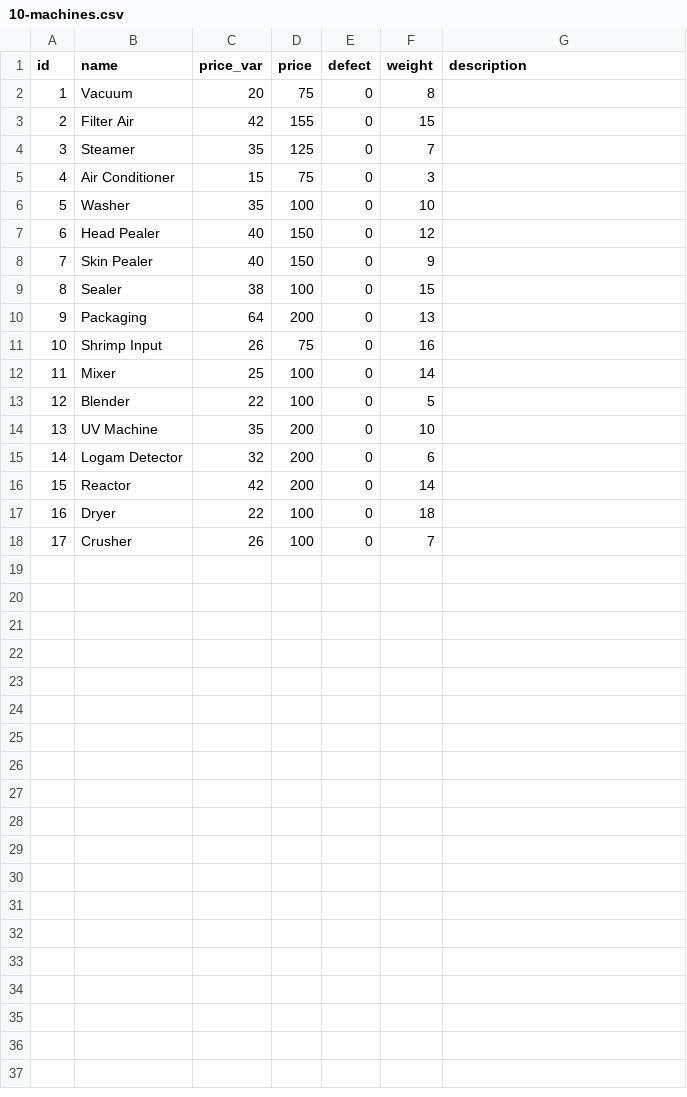
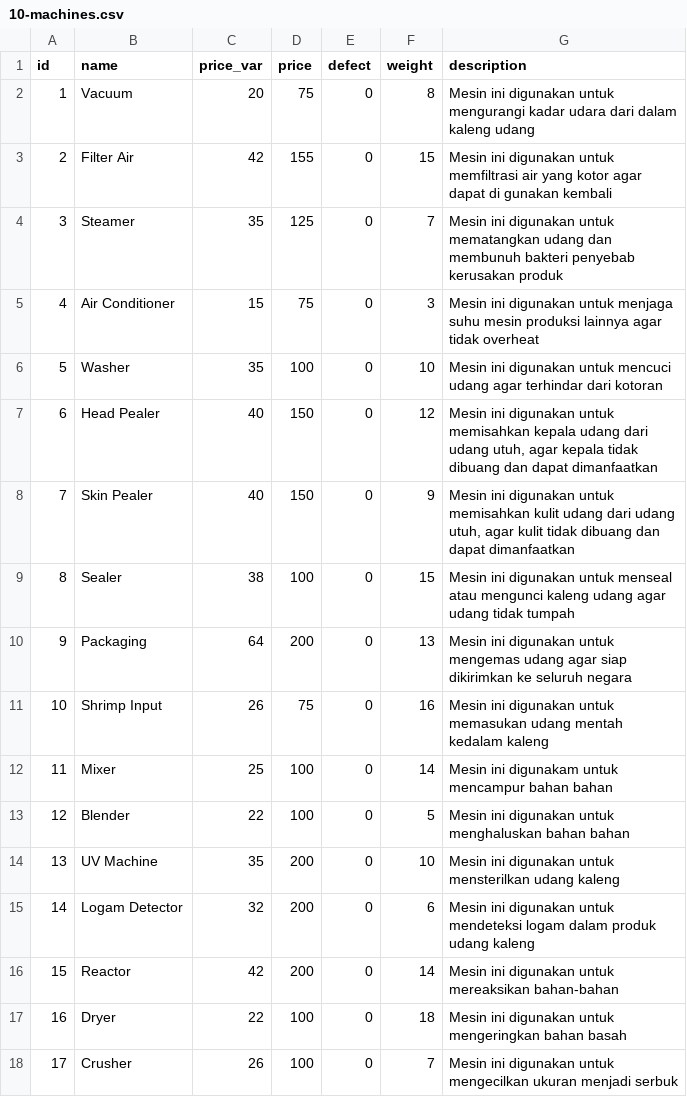
Before and after one commit to Theofilusarifin/Gamebes_IGXXX, a CSV file: database/data/10-machines.csv, drawn as a sheet; the diff names each change by its address in the sheet, - before the commit and + after, or states it on an @@ line.

Commit message:
Update Description, Image Level

```diff
--- a/database/data/10-machines.csv
+++ b/database/data/10-machines.csv
-G2 (description): (empty)
+G2 (description): Mesin ini digunakan untuk mengurangi kadar udara dari dalam kaleng udang
-G3 (description): (empty)
+G3 (description): Mesin ini digunakan untuk memfiltrasi air yang kotor agar dapat di gunakan kembali
-G4 (description): (empty)
+G4 (description): Mesin ini digunakan untuk mematangkan udang dan membunuh bakteri penyebab kerusakan produk
-G5 (description): (empty)
+G5 (description): Mesin ini digunakan untuk menjaga suhu mesin produksi lainnya agar tidak overheat
-G6 (description): (empty)
+G6 (description): Mesin ini digunakan untuk mencuci udang agar terhindar dari kotoran
-G7 (description): (empty)
+G7 (description): Mesin ini digunakan untuk memisahkan kepala udang dari udang utuh, agar kepala tidak dibuang dan dapat dimanfaatkan
-G8 (description): (empty)
+G8 (description): Mesin ini digunakan untuk memisahkan kulit udang dari udang utuh, agar kulit tidak dibuang dan dapat dimanfaatkan
-G9 (description): (empty)
+G9 (description): Mesin ini digunakan untuk menseal atau mengunci kaleng udang agar udang tidak tumpah
-G10 (description): (empty)
+G10 (description): Mesin ini digunakan untuk mengemas udang agar siap dikirimkan ke seluruh negara
-G11 (description): (empty)
+G11 (description): Mesin ini digunakan untuk memasukan udang mentah kedalam kaleng
-G12 (description): (empty)
+G12 (description): Mesin ini digunakam untuk mencampur bahan bahan
-G13 (description): (empty)
+G13 (description): Mesin ini digunakan untuk menghaluskan bahan bahan
-G14 (description): (empty)
+G14 (description): Mesin ini digunakan untuk mensterilkan udang kaleng
-G15 (description): (empty)
+G15 (description): Mesin ini digunakan untuk mendeteksi logam dalam produk udang kaleng
-G16 (description): (empty)
+G16 (description): Mesin ini digunakan untuk mereaksikan bahan-bahan
-G17 (description): (empty)
+G17 (description): Mesin ini digunakan untuk mengeringkan bahan basah
-G18 (description): (empty)
+G18 (description): Mesin ini digunakan untuk mengecilkan ukuran menjadi serbuk
```
Also changed, not shown: 26 other files.
